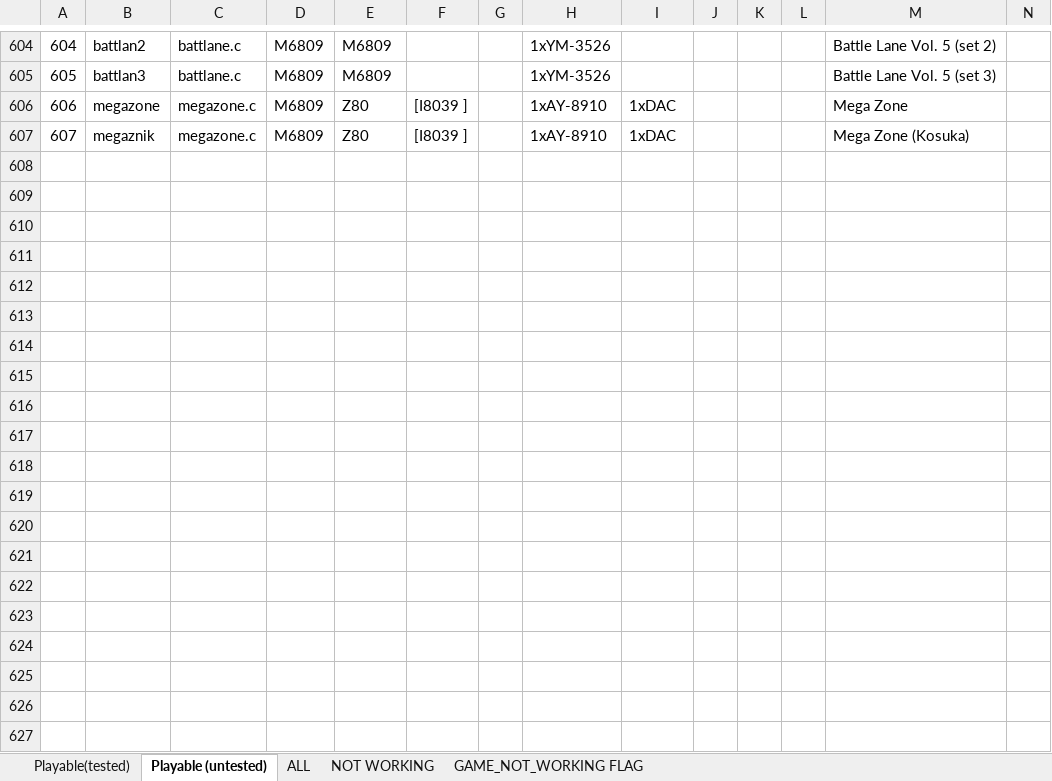
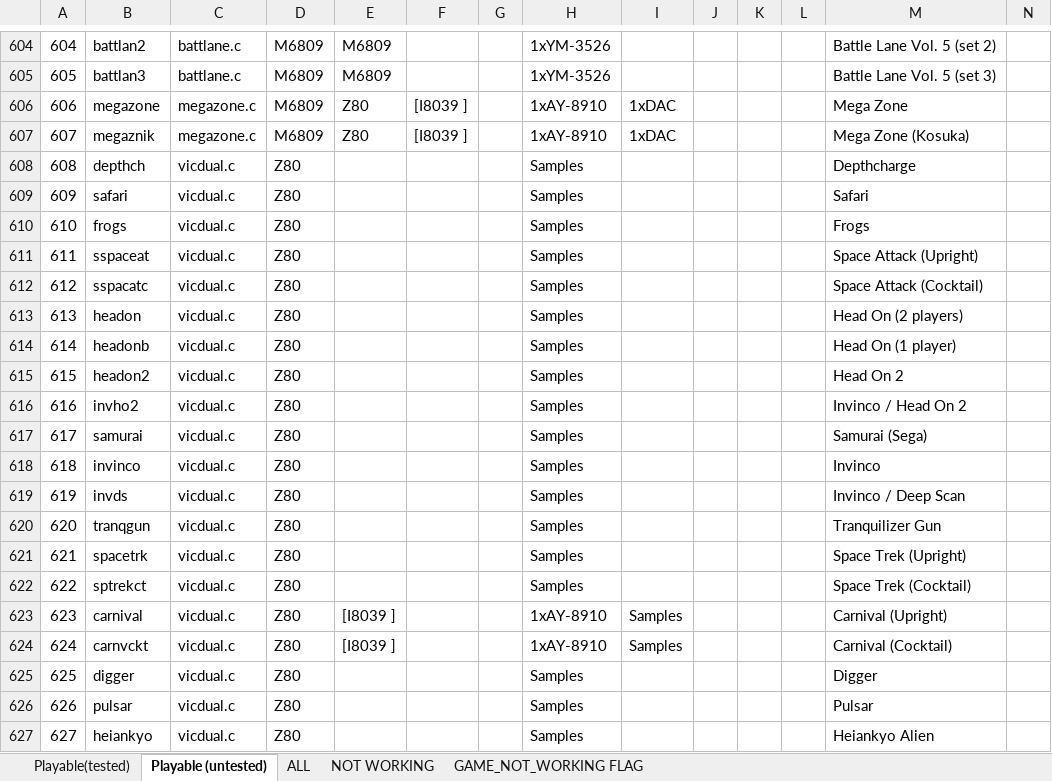
Before and after one commit to georgemoralis/arcadeflex, an Excel workbook: 0.36/compatibility.xlsx, sheet Playable (untested), drawn as a sheet; only a part is shown, gaps mark what is left out; values as stored, in another font and other column widths than the file's, no borders; rows hold the shown columns only; the diff names each change by its address in the sheet, - before the commit and + after, or states it on an @@ line.

Commit message:
036 : junofrst, vicdual drivers

```diff
--- a/0.36/compatibility.xlsx (sheet Playable (untested))
+++ b/0.36/compatibility.xlsx (sheet Playable (untested))
+row 608: 608 | depthch | vicdual.c | Z80 |  |  |  | Samples |  |  |  |  | Depthcharge
+row 609: 609 | safari | vicdual.c | Z80 |  |  |  | Samples |  |  |  |  | Safari
+row 610: 610 | frogs | vicdual.c | Z80 |  |  |  | Samples |  |  |  |  | Frogs
+row 611: 611 | sspaceat | vicdual.c | Z80 |  |  |  | Samples |  |  |  |  | Space Attack (Upright)
+row 612: 612 | sspacatc | vicdual.c | Z80 |  |  |  | Samples |  |  |  |  | Space Attack (Cocktail)
+row 613: 613 | headon | vicdual.c | Z80 |  |  |  | Samples |  |  |  |  | Head On (2 players)
+row 614: 614 | headonb | vicdual.c | Z80 |  |  |  | Samples |  |  |  |  | Head On (1 player)
+row 615: 615 | headon2 | vicdual.c | Z80 |  |  |  | Samples |  |  |  |  | Head On 2
+row 616: 616 | invho2 | vicdual.c | Z80 |  |  |  | Samples |  |  |  |  | Invinco / Head On 2
+row 617: 617 | samurai | vicdual.c | Z80 |  |  |  | Samples |  |  |  |  | Samurai (Sega)
+row 618: 618 | invinco | vicdual.c | Z80 |  |  |  | Samples |  |  |  |  | Invinco
+row 619: 619 | invds | vicdual.c | Z80 |  |  |  | Samples |  |  |  |  | Invinco / Deep Scan
+row 620: 620 | tranqgun | vicdual.c | Z80 |  |  |  | Samples |  |  |  |  | Tranquilizer Gun
+row 621: 621 | spacetrk | vicdual.c | Z80 |  |  |  | Samples |  |  |  |  | Space Trek (Upright)
+row 622: 622 | sptrekct | vicdual.c | Z80 |  |  |  | Samples |  |  |  |  | Space Trek (Cocktail)
+row 623: 623 | carnival | vicdual.c | Z80 | [I8039 ] |  |  | 1xAY-8910 | Samples |  |  |  | Carnival (Upright)
+row 624: 624 | carnvckt | vicdual.c | Z80 | [I8039 ] |  |  | 1xAY-8910 | Samples |  |  |  | Carnival (Cocktail)
+row 625: 625 | digger | vicdual.c | Z80 |  |  |  | Samples |  |  |  |  | Digger
+row 626: 626 | pulsar | vicdual.c | Z80 |  |  |  | Samples |  |  |  |  | Pulsar
+row 627: 627 | heiankyo | vicdual.c | Z80 |  |  |  | Samples |  |  |  |  | Heiankyo Alien
```
Also changed, not shown: sheet ALL, sheet Playable(tested), 17 other files.
